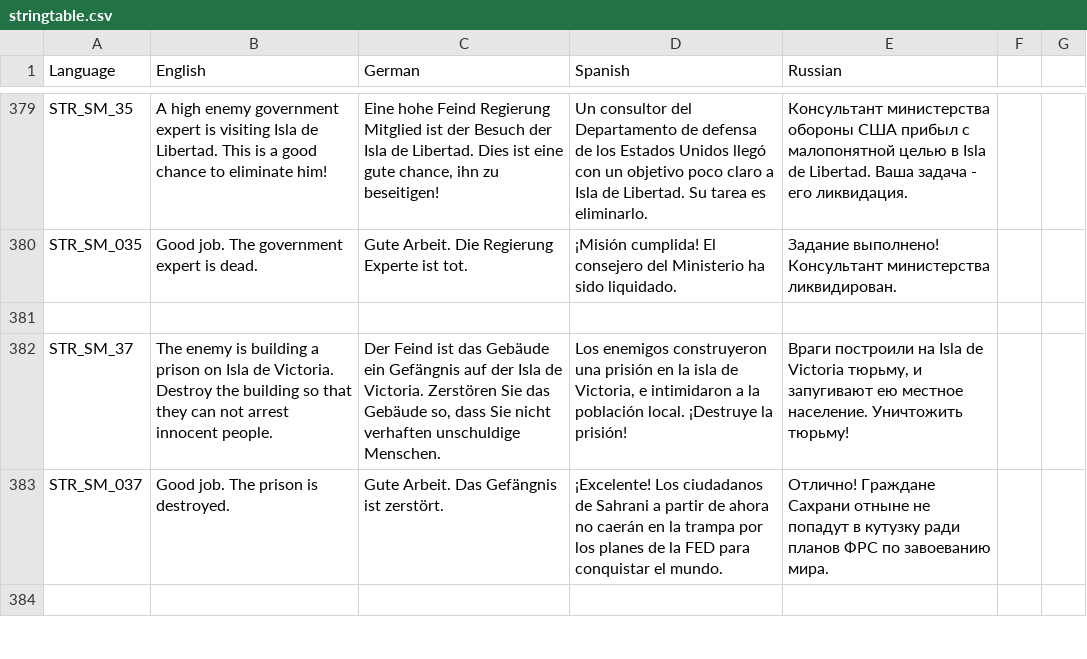
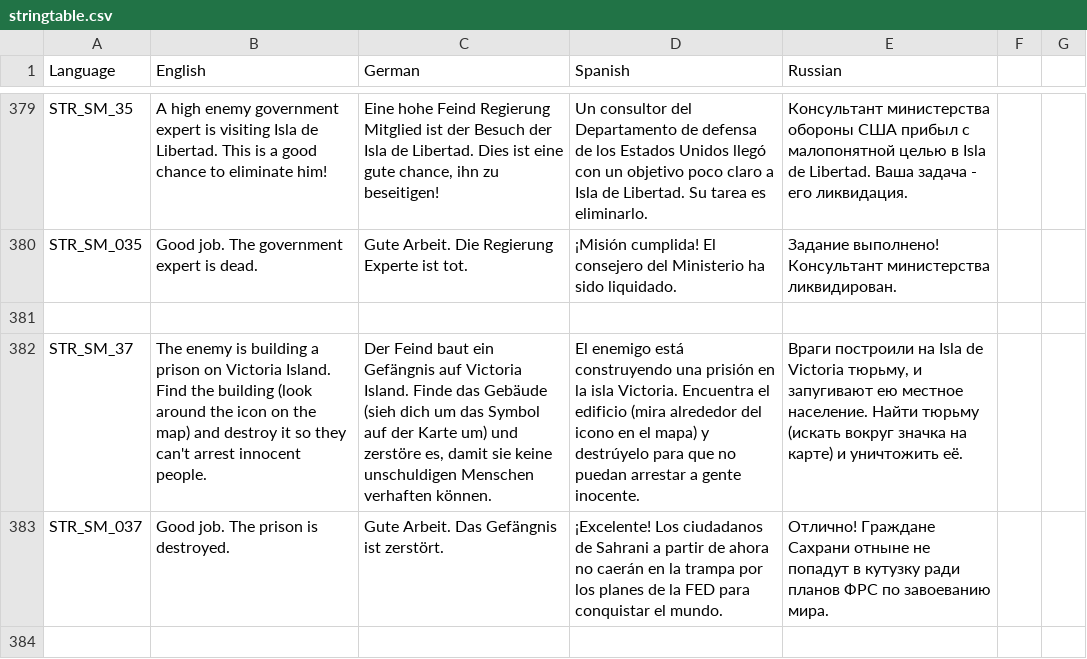
Before and after one commit to sygsky/Domination-for-Red-Engineers-server, a CSV file: stringtable.csv, drawn as a sheet; only a part is shown, gaps mark what is left out; the diff names each change by its address in the sheet, - before the commit and + after, or states it on an @@ line.

Commit message:
#618: correct message for the sinde mission #37 (prison on island Victoria)

```diff
--- a/stringtable.csv
+++ b/stringtable.csv
-B382 (English): …prison on Isla de Victoria. Destroy the building so that they can not arrest innocent…
+B382 (English): …prison on Victoria Island. Find the building (look around the icon on the map) and destroy it so they can't arrest innocent…
-C382 (German): Der Feind ist das Gebäude ein Gefängnis auf der Isla de Victoria. Zerstören Sie das Gebäude so, dass Sie nicht verhaften unschuldige Menschen.
+C382 (German): Der Feind baut ein Gefängnis auf Victoria Island. Finde das Gebäude (sieh dich um das Symbol auf der Karte um) und zerstöre es, damit sie keine unschuldigen Menschen verhaften können.
-D382 (Spanish): Los enemigos construyeron una prisión en la isla de Victoria, e intimidaron a la población local. ¡Destruye la prisión!
+D382 (Spanish): El enemigo está construyendo una prisión en la isla Victoria. Encuentra el edificio (mira alrededor del icono en el mapa) y destrúyelo para que no puedan arrestar a gente inocente.
-E382 (Russian): …местное население. Уничтожить тюрьму!
+E382 (Russian): …местное население. Найти тюрьму (искать вокруг значка на карте) и уничтожить её.
```
